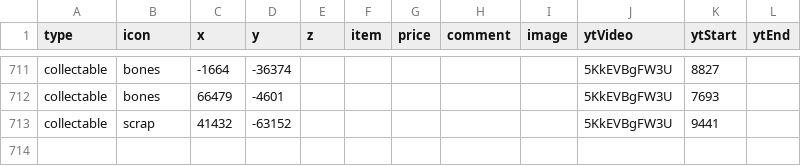
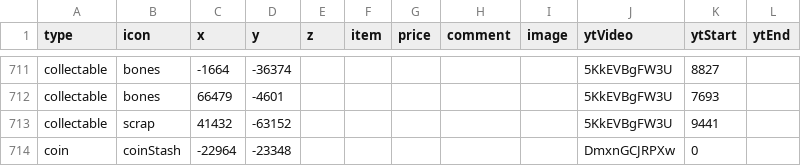
Before and after one commit to SupraGamesCommunity/map-siu, a CSV file: data/collectables.csv, drawn as a sheet; only a part is shown, gaps mark what is left out.

Commit message:
Update collectables.csv
Added obscure coin stash on the castle roof with video

```diff
--- a/data/collectables.csv
+++ b/data/collectables.csv
@@ -713 +713,2 @@ collectable,bones,66479,-4601,,,,,,5KkEVBgFW3U,7693,
 collectable,scrap,41432,-63152,,,,,,5KkEVBgFW3U,9441,
+coin,coinStash,-22964, -23348,,,,,,DmxnGCJRPXw,0
```
